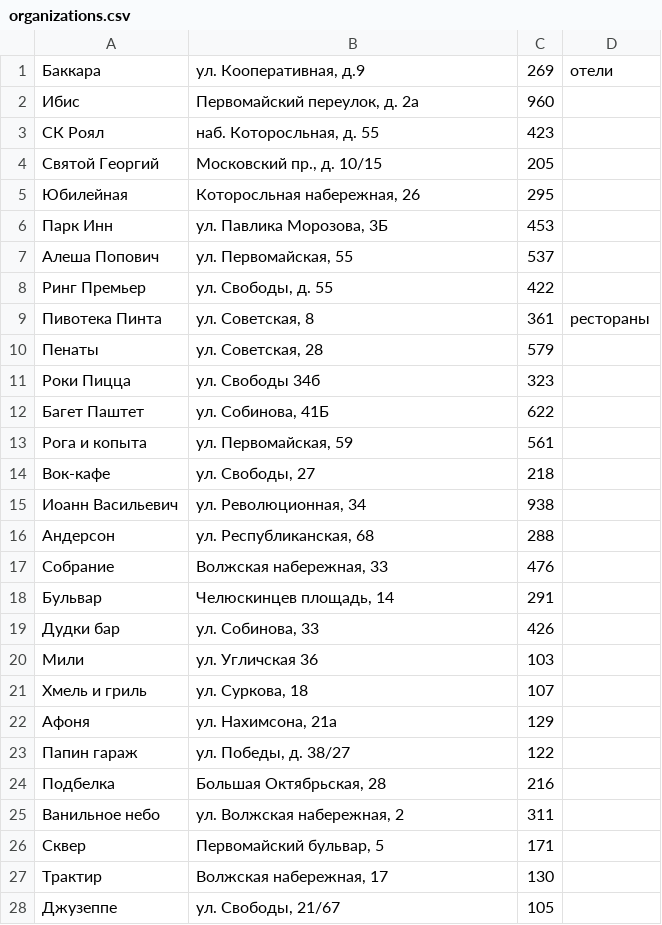
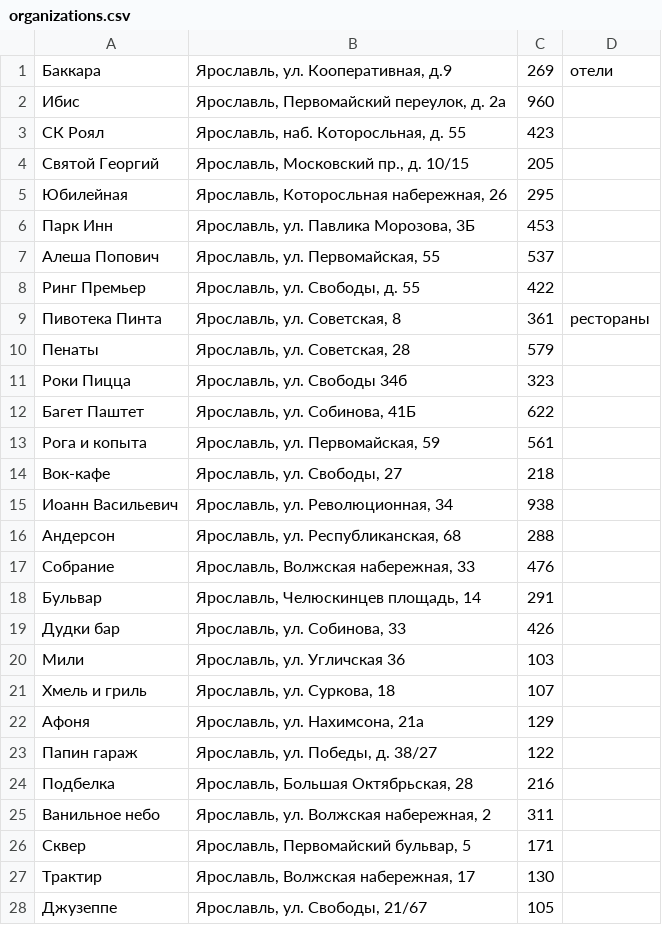
Before and after one commit to Cry0g3n/WiFi_domru, a CSV file: data/organizations.csv, drawn as a sheet; only a part is shown; the diff covers the shown part only.

```diff
--- a/data/organizations.csv
+++ b/data/organizations.csv
@@ -1,28 +1,28 @@
-Баккара;ул. Кооперативная, д.9;269;отели
-Ибис;Первомайский переулок, д. 2а;960;
-СК Роял;наб. Которосльная, д. 55;423;
-Святой Георгий;Московский пр., д. 10/15;205;
-Юбилейная;Которосльная набережная, 26;295;
-Парк Инн;ул. Павлика Морозова, 3Б;453;
-Алеша Попович;ул. Первомайская, 55;537;
-Ринг Премьер;ул. Свободы, д. 55;422;
-Пивотека Пинта;ул. Советская, 8;361;рестораны
-Пенаты;ул. Советская, 28;579;
-Роки Пицца ;ул. Свободы 34б;323;
-Багет Паштет;ул. Собинова, 41Б;622;
-Рога и копыта;ул. Первомайская, 59;561;
-Вок-кафе;ул. Свободы, 27;218;
-Иоанн Васильевич;ул. Революционная, 34;938;
-Андерсон;ул. Республиканская, 68;288;
-Собрание;Волжская набережная, 33;476;
-Бульвар;Челюскинцев площадь, 14;291;
-Дудки бар;ул. Собинова, 33;426;
-Мили;ул. Угличская 36;103;
-Хмель и гриль;ул. Суркова, 18;107;
-Афоня;ул. Нахимсона, 21а;129;
-Папин гараж;ул. Победы, д. 38/27;122;
-Подбелка;Большая Октябрьская, 28;216;
-Ванильное небо;ул. Волжская набережная, 2;311;
-Сквер;Первомайский бульвар, 5;171;
-Трактир;Волжская набережная, 17;130;
-Джузеппе;ул. Свободы, 21/67;105;
+Баккара;Ярославль, ул. Кооперативная, д.9;269;отели
+Ибис;Ярославль, Первомайский переулок, д. 2а;960;
+СК Роял;Ярославль, наб. Которосльная, д. 55;423;
+Святой Георгий;Ярославль, Московский пр., д. 10/15;205;
+Юбилейная;Ярославль, Которосльная набережная, 26;295;
+Парк Инн;Ярославль, ул. Павлика Морозова, 3Б;453;
+Алеша Попович;Ярославль, ул. Первомайская, 55;537;
+Ринг Премьер;Ярославль, ул. Свободы, д. 55;422;
+Пивотека Пинта;Ярославль, ул. Советская, 8;361;рестораны
+Пенаты;Ярославль, ул. Советская, 28;579;
+Роки Пицца ;Ярославль, ул. Свободы 34б;323;
+Багет Паштет;Ярославль, ул. Собинова, 41Б;622;
+Рога и копыта;Ярославль, ул. Первомайская, 59;561;
+Вок-кафе;Ярославль, ул. Свободы, 27;218;
+Иоанн Васильевич;Ярославль, ул. Революционная, 34;938;
+Андерсон;Ярославль, ул. Республиканская, 68;288;
+Собрание;Ярославль, Волжская набережная, 33;476;
+Бульвар;Ярославль, Челюскинцев площадь, 14;291;
+Дудки бар;Ярославль, ул. Собинова, 33;426;
+Мили;Ярославль, ул. Угличская 36;103;
+Хмель и гриль;Ярославль, ул. Суркова, 18;107;
+Афоня;Ярославль, ул. Нахимсона, 21а;129;
+Папин гараж;Ярославль, ул. Победы, д. 38/27;122;
+Подбелка;Ярославль, Большая Октябрьская, 28;216;
+Ванильное небо;Ярославль, ул. Волжская набережная, 2;311;
+Сквер;Ярославль, Первомайский бульвар, 5;171;
+Трактир;Ярославль, Волжская набережная, 17;130;
+Джузеппе;Ярославль, ул. Свободы, 21/67;105;
```
Also changed, not shown: 126 edited cells elsewhere in this file, data/connections.csv, 7 other files.
